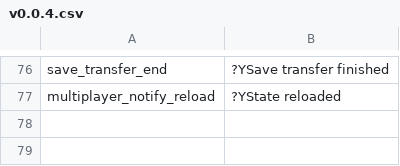
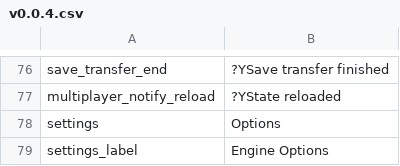
Before and after one commit to Nivaturimika/Katerina-Engine, a CSV file: assets/localisation/en_US/v0.0.4.csv, drawn as a sheet; only a part is shown, gaps mark what is left out; the diff names each change by its address in the sheet, - before the commit and + after, or states it on an @@ line.

Commit message:
naming

```diff
--- a/assets/localisation/en_US/v0.0.4.csv
+++ b/assets/localisation/en_US/v0.0.4.csv
+row 78: settings | Options
+row 79: settings_label | Engine Options
```
